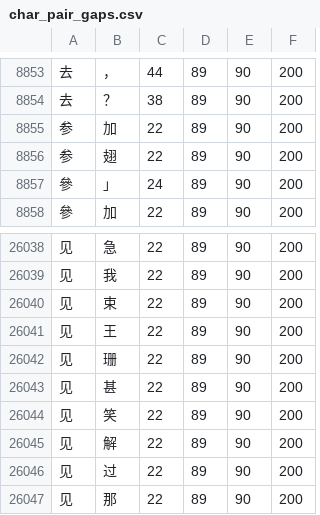
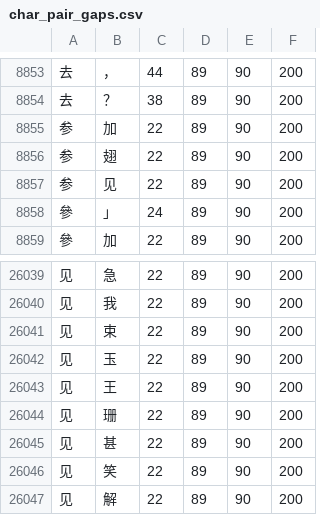
Before and after one commit to KarlTDebiec/Scinoephile, a CSV file: scinoephile/data/ocr/char_pair_gaps.csv, drawn as a sheet; only a part is shown, gaps mark what is left out; the shorter side is filled out with more unchanged rows; the diff names each change by its address in the sheet, - before the commit and + after, or states it on an @@ line.

```diff
--- a/scinoephile/data/ocr/char_pair_gaps.csv
+++ b/scinoephile/data/ocr/char_pair_gaps.csv
+row 8857: 参 | 见 | 22 | 89 | 90 | 200
+row 26042: 见 | 玉 | 22 | 89 | 90 | 200
```
Also changed, not shown: scinoephile/data/ocr/char_dims_1.csv, scinoephile/data/ocr/char_dims_3.csv.
